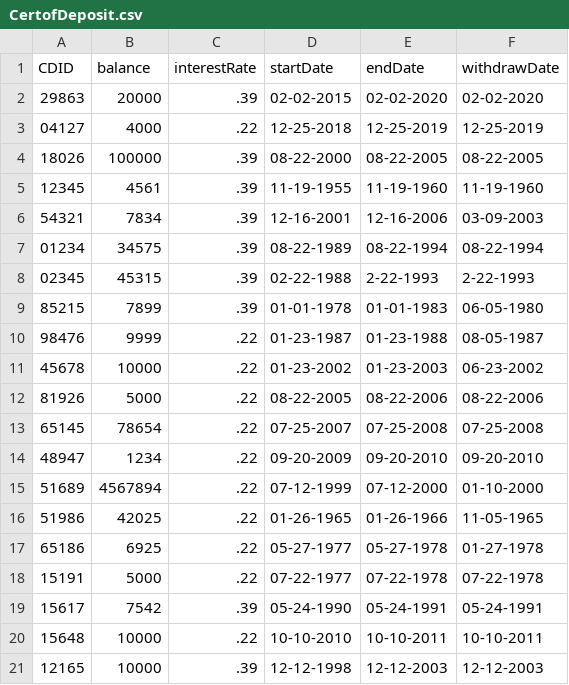
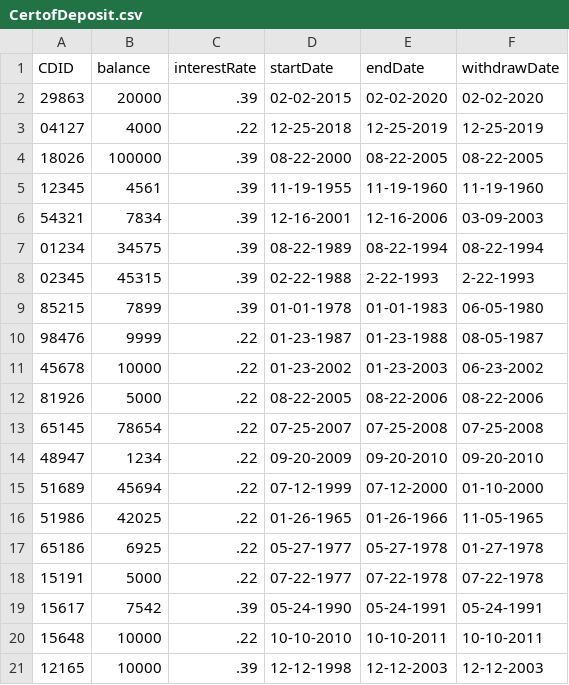
Before and after one commit to jstevenson7/BankingSystem, a CSV file: src/CertofDeposit.csv, drawn as a sheet.

Commit message:
Update CertofDeposit.csv

```diff
--- a/src/CertofDeposit.csv
+++ b/src/CertofDeposit.csv
@@ -14,3 +14,3 @@ CDID,balance,interestRate,startDate,endDate, withdrawDate
 48947,1234,.22,09-20-2009,09-20-2010,09-20-2010
-51689,4567894,.22,07-12-1999,07-12-2000,01-10-2000
+51689,45694,.22,07-12-1999,07-12-2000,01-10-2000
 51986,42025,.22,01-26-1965,01-26-1966,11-05-1965
```
